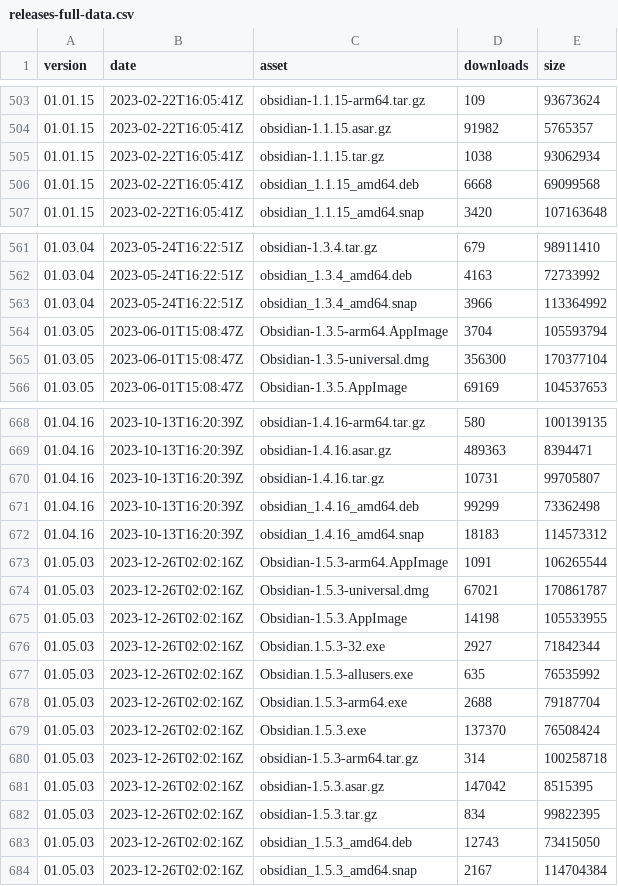
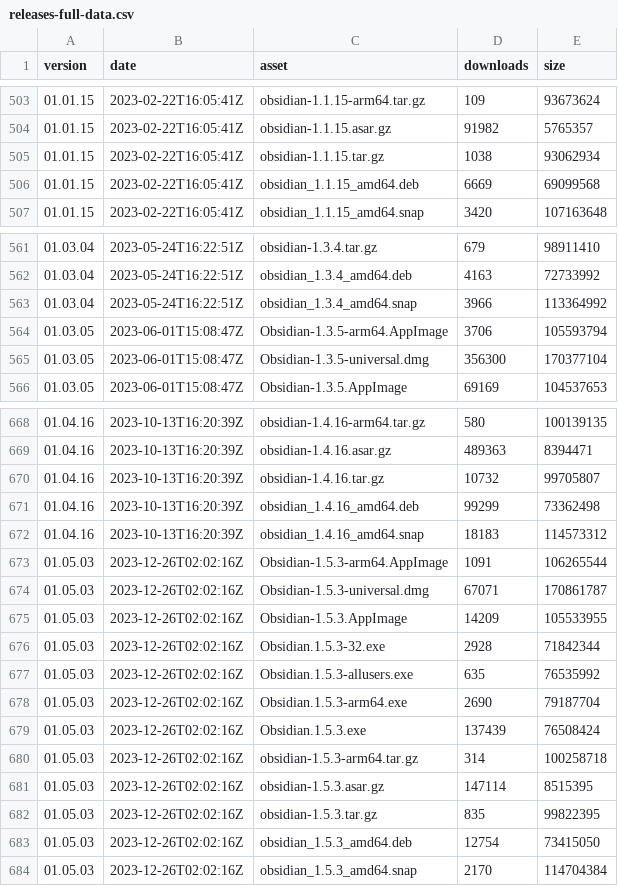
Before and after one commit to mProjectsCode/obsidian-stats, a CSV file: releases-full-data.csv, drawn as a sheet; only a part is shown, gaps mark what is left out.

Commit message:
optimize data scripts

```diff
--- a/releases-full-data.csv
+++ b/releases-full-data.csv
@@ -505,3 +505,3 @@ version,date,asset,downloads,size
 01.01.15,2023-02-22T16:05:41Z,obsidian-1.1.15.tar.gz,1038,93062934
-01.01.15,2023-02-22T16:05:41Z,obsidian_1.1.15_amd64.deb,6668,69099568
+01.01.15,2023-02-22T16:05:41Z,obsidian_1.1.15_amd64.deb,6669,69099568
 01.01.15,2023-02-22T16:05:41Z,obsidian_1.1.15_amd64.snap,3420,107163648
@@ -563,3 +563,3 @@ version,date,asset,downloads,size
 01.03.04,2023-05-24T16:22:51Z,obsidian_1.3.4_amd64.snap,3966,113364992
-01.03.05,2023-06-01T15:08:47Z,Obsidian-1.3.5-arm64.AppImage,3704,105593794
+01.03.05,2023-06-01T15:08:47Z,Obsidian-1.3.5-arm64.AppImage,3706,105593794
 01.03.05,2023-06-01T15:08:47Z,Obsidian-1.3.5-universal.dmg,356300,170377104
@@ -669,3 +669,3 @@ version,date,asset,downloads,size
 01.04.16,2023-10-13T16:20:39Z,obsidian-1.4.16.asar.gz,489363,8394471
-01.04.16,2023-10-13T16:20:39Z,obsidian-1.4.16.tar.gz,10731,99705807
+01.04.16,2023-10-13T16:20:39Z,obsidian-1.4.16.tar.gz,10732,99705807
 01.04.16,2023-10-13T16:20:39Z,obsidian_1.4.16_amd64.deb,99299,73362498
@@ -673,12 +673,12 @@ version,date,asset,downloads,size
 01.05.03,2023-12-26T02:02:16Z,Obsidian-1.5.3-arm64.AppImage,1091,106265544
-01.05.03,2023-12-26T02:02:16Z,Obsidian-1.5.3-universal.dmg,67021,170861787
-01.05.03,2023-12-26T02:02:16Z,Obsidian-1.5.3.AppImage,14198,105533955
-01.05.03,2023-12-26T02:02:16Z,Obsidian.1.5.3-32.exe,2927,71842344
+01.05.03,2023-12-26T02:02:16Z,Obsidian-1.5.3-universal.dmg,67071,170861787
+01.05.03,2023-12-26T02:02:16Z,Obsidian-1.5.3.AppImage,14209,105533955
+01.05.03,2023-12-26T02:02:16Z,Obsidian.1.5.3-32.exe,2928,71842344
 01.05.03,2023-12-26T02:02:16Z,Obsidian.1.5.3-allusers.exe,635,76535992
-01.05.03,2023-12-26T02:02:16Z,Obsidian.1.5.3-arm64.exe,2688,79187704
-01.05.03,2023-12-26T02:02:16Z,Obsidian.1.5.3.exe,137370,76508424
+01.05.03,2023-12-26T02:02:16Z,Obsidian.1.5.3-arm64.exe,2690,79187704
+01.05.03,2023-12-26T02:02:16Z,Obsidian.1.5.3.exe,137439,76508424
 01.05.03,2023-12-26T02:02:16Z,obsidian-1.5.3-arm64.tar.gz,314,100258718
-01.05.03,2023-12-26T02:02:16Z,obsidian-1.5.3.asar.gz,147042,8515395
-01.05.03,2023-12-26T02:02:16Z,obsidian-1.5.3.tar.gz,834,99822395
-01.05.03,2023-12-26T02:02:16Z,obsidian_1.5.3_amd64.deb,12743,73415050
-01.05.03,2023-12-26T02:02:16Z,obsidian_1.5.3_amd64.snap,2167,114704384
+01.05.03,2023-12-26T02:02:16Z,obsidian-1.5.3.asar.gz,147114,8515395
+01.05.03,2023-12-26T02:02:16Z,obsidian-1.5.3.tar.gz,835,99822395
+01.05.03,2023-12-26T02:02:16Z,obsidian_1.5.3_amd64.deb,12754,73415050
+01.05.03,2023-12-26T02:02:16Z,obsidian_1.5.3_amd64.snap,2170,114704384
```
Also changed, not shown: releases-weekly-data.csv, 5 other files.
